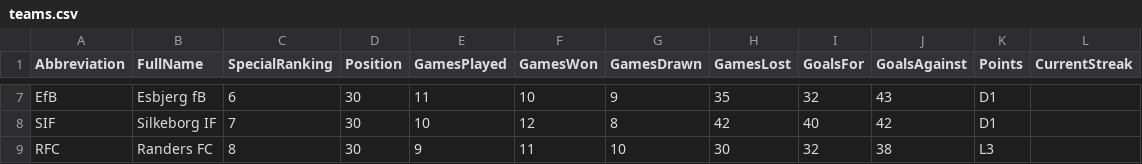
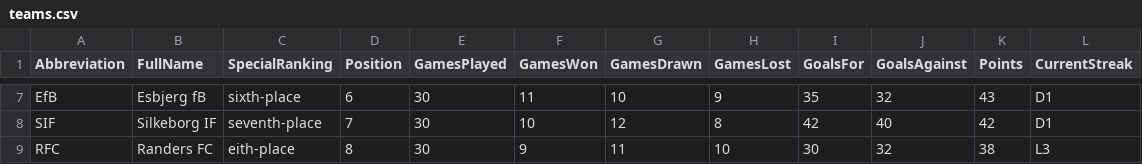
Before and after one commit to MalikKtK/Football-standings, a CSV file: FootballStandings/Data/teams.csv, drawn as a sheet; only a part is shown, gaps mark what is left out; the diff covers the shown part only; the diff names each change by its address in the sheet, - before the commit and + after, or states it on an @@ line.

```diff
--- a/FootballStandings/Data/teams.csv
+++ b/FootballStandings/Data/teams.csv
-C7 (SpecialRanking): 6
+C7 (SpecialRanking): sixth-place
-D7 (Position): 30
+D7 (Position): 6
-E7 (GamesPlayed): 11
+E7 (GamesPlayed): 30
-F7 (GamesWon): 10
+F7 (GamesWon): 11
-G7 (GamesDrawn): 9
+G7 (GamesDrawn): 10
-H7 (GamesLost): 35
+H7 (GamesLost): 9
-I7 (GoalsFor): 32
+I7 (GoalsFor): 35
-J7 (GoalsAgainst): 43
+J7 (GoalsAgainst): 32
-K7 (Points): D1
+K7 (Points): 43
-L7:L8 (CurrentStreak): (empty)
+L7:L8 (CurrentStreak): D1
-C8 (SpecialRanking): 7
+C8 (SpecialRanking): seventh-place
-D8 (Position): 30
+D8 (Position): 7
-E8 (GamesPlayed): 10
+E8 (GamesPlayed): 30
-F8 (GamesWon): 12
+F8 (GamesWon): 10
-G8 (GamesDrawn): 8
+G8 (GamesDrawn): 12
-H8 (GamesLost): 42
+H8 (GamesLost): 8
-I8 (GoalsFor): 40
+I8 (GoalsFor): 42
-J8 (GoalsAgainst): 42
+J8 (GoalsAgainst): 40
-K8 (Points): D1
+K8 (Points): 42
-C9 (SpecialRanking): 8
+C9 (SpecialRanking): eith-place
-D9 (Position): 30
+D9 (Position): 8
-E9 (GamesPlayed): 9
+E9 (GamesPlayed): 30
-F9 (GamesWon): 11
+F9 (GamesWon): 9
-G9 (GamesDrawn): 10
+G9 (GamesDrawn): 11
-H9 (GamesLost): 30
+H9 (GamesLost): 10
-I9 (GoalsFor): 32
+I9 (GoalsFor): 30
-J9 (GoalsAgainst): 38
+J9 (GoalsAgainst): 32
-K9 (Points): L3
+K9 (Points): 38
-L9 (CurrentStreak): (empty)
+L9 (CurrentStreak): L3
```
Also changed, not shown: 59 edited cells elsewhere in this file, 48 other files.
